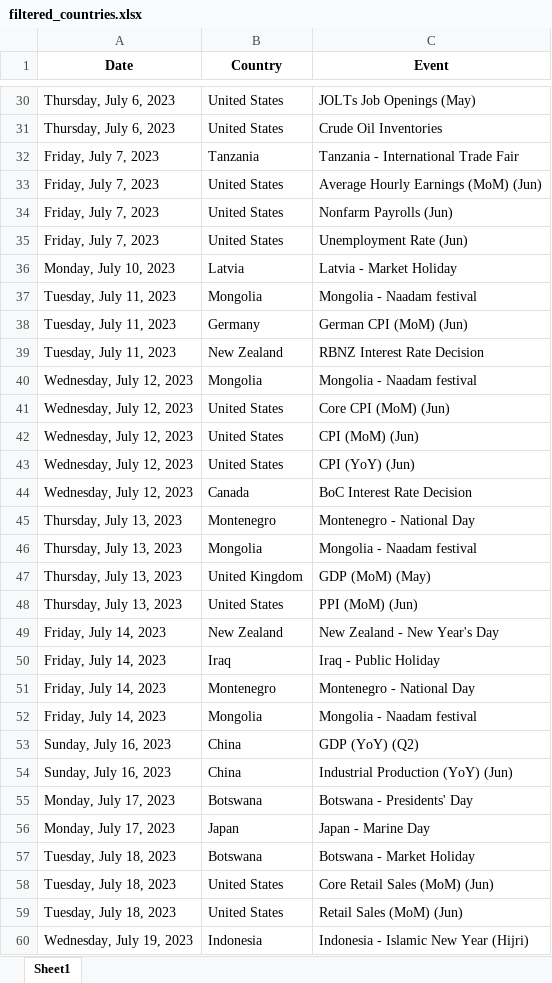
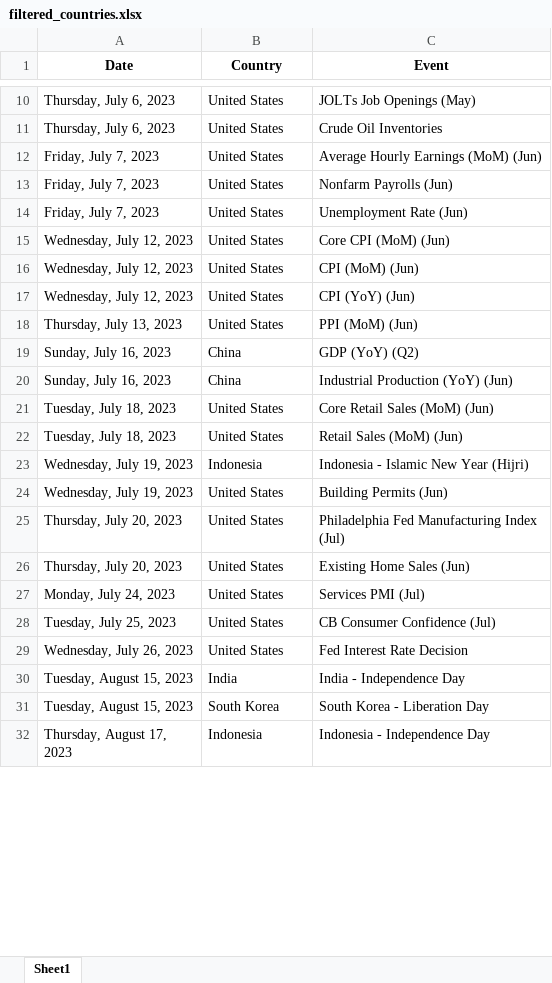
Before and after one commit to Deivbid/Crawler_Countries, an Excel workbook: filtered_countries.xlsx, sheet Sheet1, drawn as a sheet; only a part is shown, gaps mark what is left out; the shorter side is filled out with more unchanged rows; values as stored, in another font and other column widths than the file's, no borders; the diff covers the shown part only; the diff names each change by its address in the sheet, - before the commit and + after, or states it on an @@ line.

```diff
--- a/filtered_countries.xlsx (sheet Sheet1)
+++ b/filtered_countries.xlsx (sheet Sheet1)
-row 32: Friday, July 7, 2023 | Tanzania | Tanzania - International Trade Fair
-row 36: Monday, July 10, 2023 | Latvia | Latvia - Market Holiday
-row 37: Tuesday, July 11, 2023 | Mongolia | Mongolia - Naadam festival
-row 38: Tuesday, July 11, 2023 | Germany | German CPI (MoM) (Jun)
-row 39: Tuesday, July 11, 2023 | New Zealand | RBNZ Interest Rate Decision
-row 40: Wednesday, July 12, 2023 | Mongolia | Mongolia - Naadam festival
-row 44: Wednesday, July 12, 2023 | Canada | BoC Interest Rate Decision
-row 45: Thursday, July 13, 2023 | Montenegro | Montenegro - National Day
-row 46: Thursday, July 13, 2023 | Mongolia | Mongolia - Naadam festival
-row 47: Thursday, July 13, 2023 | United Kingdom | GDP (MoM) (May)
-row 49: Friday, July 14, 2023 | New Zealand | New Zealand - New Year's Day
-row 50: Friday, July 14, 2023 | Iraq | Iraq - Public Holiday
-row 51: Friday, July 14, 2023 | Montenegro | Montenegro - National Day
-row 52: Friday, July 14, 2023 | Mongolia | Mongolia - Naadam festival
-row 55: Monday, July 17, 2023 | Botswana | Botswana - Presidents' Day
-row 56: Monday, July 17, 2023 | Japan | Japan - Marine Day
-row 57: Tuesday, July 18, 2023 | Botswana | Botswana - Market Holiday
```
Also changed, not shown: 168 removed rows elsewhere in this sheet, markets_in_scope.xlsx, 3 other files.
